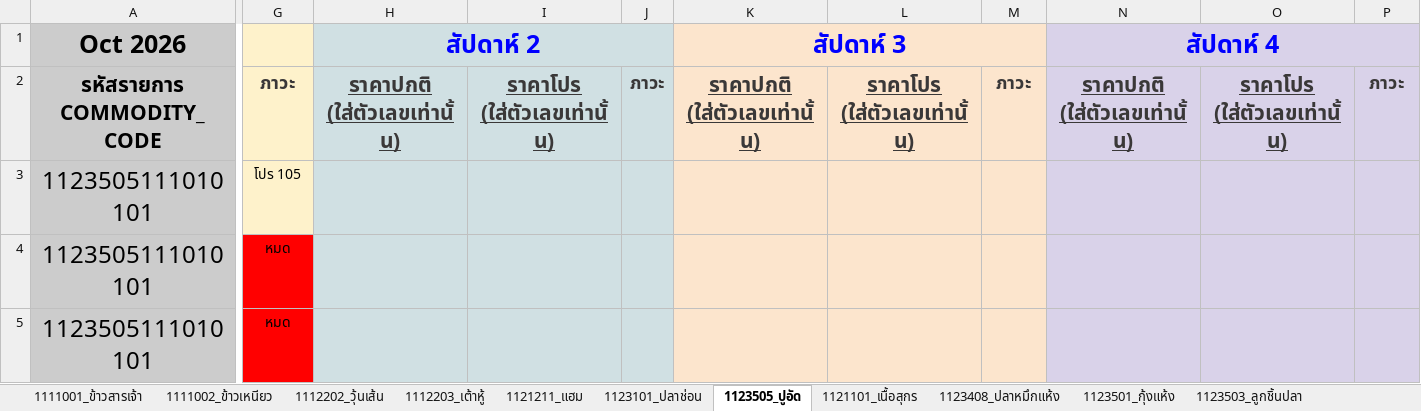
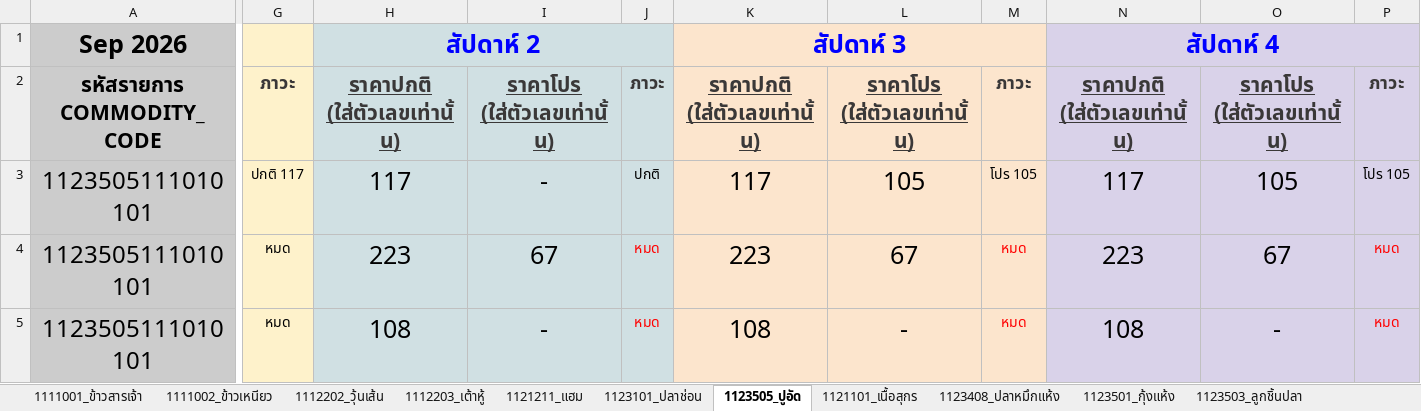
Before and after one commit to cpimocth/WorkWebAdmin, an Excel workbook: CPI_Price_Detection/ไฟล์ราคากลาง ชุด อ_ก.ย. 69_.xlsx, sheet 1123505_ปูอัด, drawn as a sheet; only a part is shown, gaps mark what is left out; values as stored, in another font and other column widths than the file's, no borders; charts and pictures and conditional formats not drawn; the diff covers the shown part only; the diff names each change by its address in the sheet, - before the commit and + after, or states it on an @@ line.

```diff
--- a/CPI_Price_Detection/ไฟล์ราคากลาง ชุด อ_ก.ย. 69_.xlsx (sheet 1123505_ปูอัด)
+++ b/CPI_Price_Detection/ไฟล์ราคากลาง ชุด อ_ก.ย. 69_.xlsx (sheet 1123505_ปูอัด)
-A1: Oct 2026
+A1: Sep 2026
-G3: โปร 105
+G3: ปกติ 117
-H3: (empty)
+H3: 117
-I3: (empty)
+I3: -
-J3: (empty)
+J3: ปกติ
-K3: (empty)
+K3: 117
-L3: (empty)
+L3: 105
-M3: (empty)
+M3: โปร 105
-N3: (empty)
+N3: 117
-O3: (empty)
+O3: 105
-P3: (empty)
+P3: โปร 105
-G4:G5 fill: #FF0000
+G4:G5 fill: #FEF2CB
-H4: (empty)
+H4: 223
-I4: (empty)
+I4: 67
-J4:J5: (empty)
+J4:J5: หมด
-K4: (empty)
+K4: 223
-L4: (empty)
+L4: 67
-M4:M5: (empty)
+M4:M5: หมด
-N4: (empty)
+N4: 223
-O4: (empty)
+O4: 67
-P4:P5: (empty)
+P4:P5: หมด
-H5: (empty)
+H5: 108
-I5: (empty)
+I5: -
-K5: (empty)
+K5: 108
-L5: (empty)
+L5: -
-N5: (empty)
+N5: 108
-O5: (empty)
+O5: -
```
Also changed, not shown: 227 edited cells and cell formats elsewhere in this sheet, sheet 1111001_ข้าวสารเจ้า, sheet 1112202_วุ้นเส้น, sheet 1111002_ข้าวเหนียว, sheet 1112203_เต้าหู้, sheet 1123503_ลูกชิ้นปลา, sheet 1123408_ปลาหมึกแห้ง, 6 more sheets, hidden cells, CPI_Price_Detection/ไฟล์ราคากลาง ชุด บ1_ก.ย. 69_.xlsx, 12 other files.
